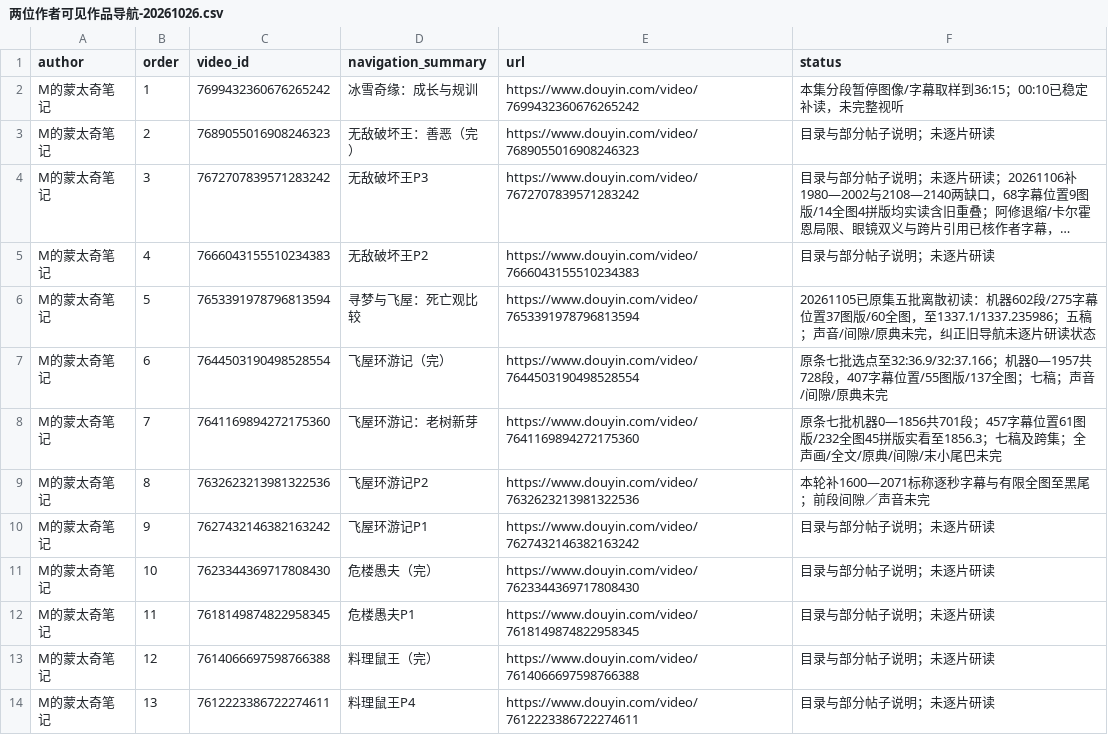
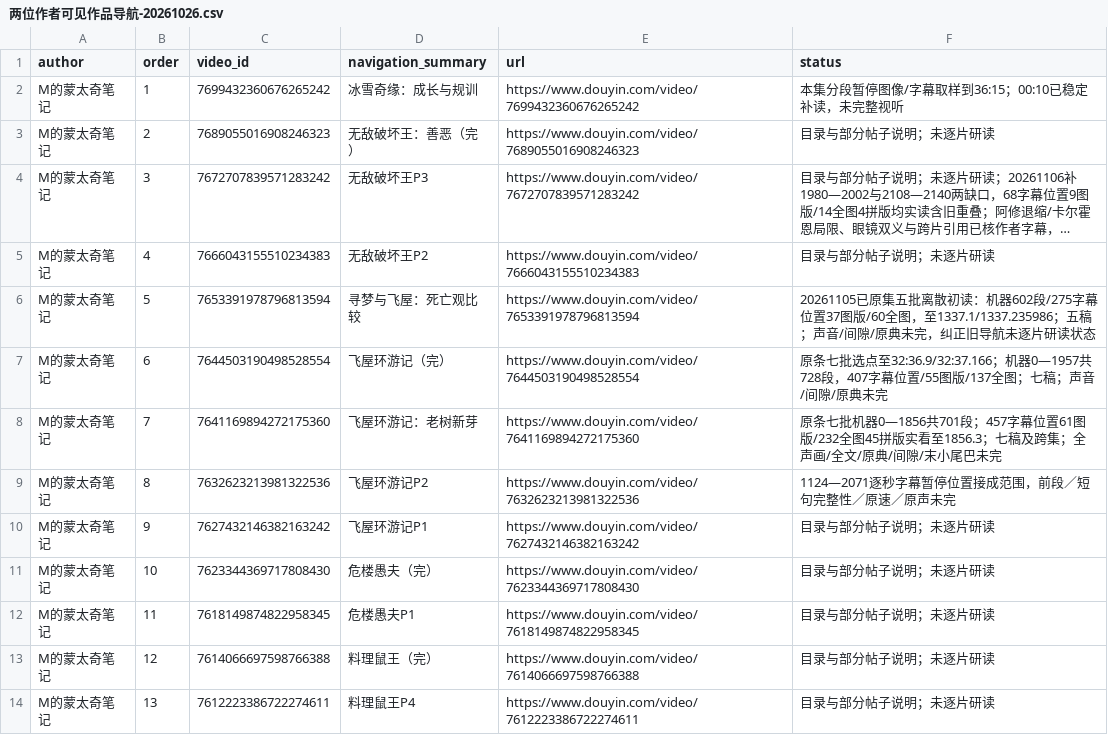
Before and after one commit to 8j-design/film-director-library, a CSV file: projects/director/导演表达/20261026-拉片与整体构思/两位作者可见作品导航-20261026.csv, drawn as a sheet; only a part is shown; long unchanged cells end in ….

```diff
--- a/projects/director/导演表达/20261026-拉片与整体构思/两位作者可见作品导航-20261026.csv
+++ b/projects/director/导演表达/20261026-拉片与整体构思/两位作者可见作品导航-20261026.csv
@@ -8,3 +8,3 @@ M的蒙太奇笔记,6,7644503190498528554,飞屋环游记（完）,https://www.d
 M的蒙太奇笔记,7,7641169894272175360,飞屋环游记：老树新芽,https://www.douyin.com/video/7641169894272175360,原条七批机器0—1856共701段；457字幕位置61图版/232全图45拼版实看至1856.3；七稿及跨集；全声画/全文/原典/间隙/末小尾巴未完
-M的蒙太奇笔记,8,7632623213981322536,飞屋环游记P2,https://www.douyin.com/video/7632623213981322536,本轮补1600—2071标称逐秒字幕与有限全图至黑尾；前段间隙／声音未完
+M的蒙太奇笔记,8,7632623213981322536,飞屋环游记P2,https://www.douyin.com/video/7632623213981322536,1124—2071逐秒字幕暂停位置接成范围，前段／短句完整性／原速／原声未完
 M的蒙太奇笔记,9,7627432146382163242,飞屋环游记P1,https://www.douyin.com/video/7627432146382163242,目录与部分帖子说明；未逐片研读
```
Also changed, not shown: projects/director/导演表达/20261026-拉片与整体构思/逐集覆盖台账-20261026.csv, 7 other files.
